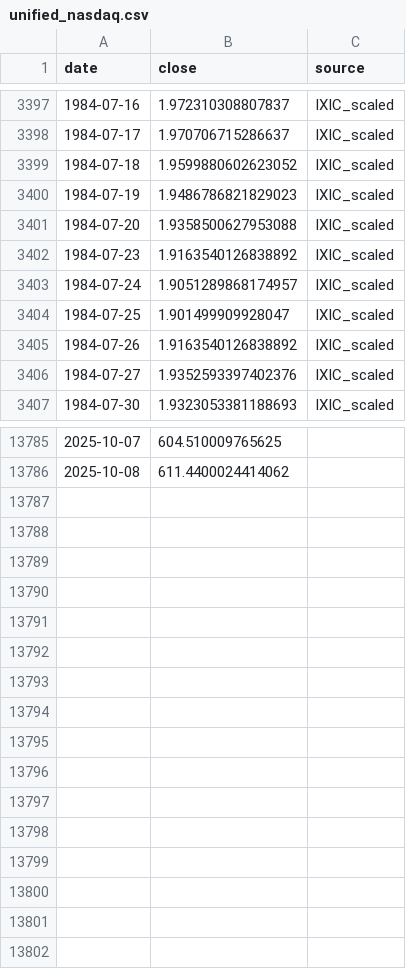
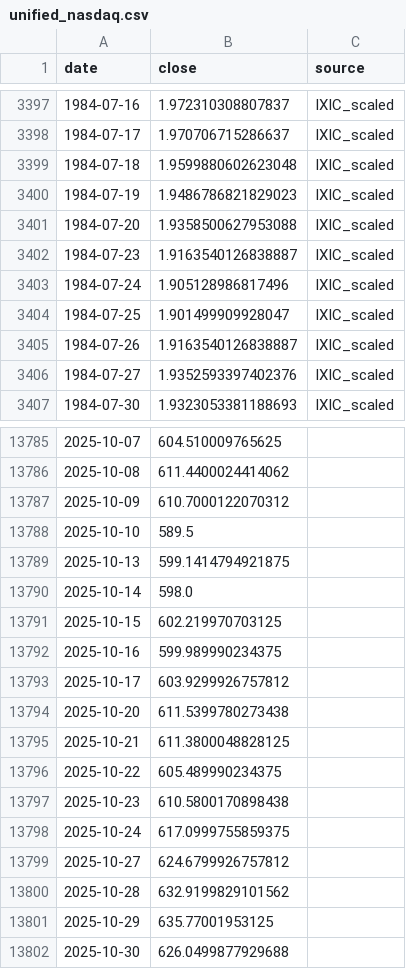
Before and after one commit to dbigham/TQQQ, a CSV file: unified_nasdaq.csv, drawn as a sheet; only a part is shown, gaps mark what is left out; the diff covers the shown part only.

Commit message:
dataset: robust CSV parsing; refresh unified QQQ tail inclusively; delete corrupt SGOV cache for rebuild

```diff
--- a/unified_nasdaq.csv
+++ b/unified_nasdaq.csv
@@ -3398,9 +3398,9 @@ date,close,source
 1984-07-17,1.970706715286637,IXIC_scaled
-1984-07-18,1.9599880602623052,IXIC_scaled
+1984-07-18,1.9599880602623048,IXIC_scaled
 1984-07-19,1.9486786821829023,IXIC_scaled
 1984-07-20,1.9358500627953088,IXIC_scaled
-1984-07-23,1.9163540126838892,IXIC_scaled
-1984-07-24,1.9051289868174957,IXIC_scaled
+1984-07-23,1.9163540126838887,IXIC_scaled
+1984-07-24,1.905128986817496,IXIC_scaled
 1984-07-25,1.901499909928047,IXIC_scaled
-1984-07-26,1.9163540126838892,IXIC_scaled
+1984-07-26,1.9163540126838887,IXIC_scaled
 1984-07-27,1.9352593397402376,IXIC_scaled
@@ -13786 +13786,17 @@ date,close,source
 2025-10-08,611.4400024414062,
+2025-10-09,610.7000122070312,
+2025-10-10,589.5,
+2025-10-13,599.1414794921875,
+2025-10-14,598.0,
+2025-10-15,602.219970703125,
+2025-10-16,599.989990234375,
+2025-10-17,603.9299926757812,
+2025-10-20,611.5399780273438,
+2025-10-21,611.3800048828125,
+2025-10-22,605.489990234375,
+2025-10-23,610.5800170898438,
+2025-10-24,617.0999755859375,
+2025-10-27,624.6799926757812,
+2025-10-28,632.9199829101562,
+2025-10-29,635.77001953125,
+2025-10-30,626.0499877929688,
```
Also changed, not shown: 159 edited cells elsewhere in this file, 10 other files.
